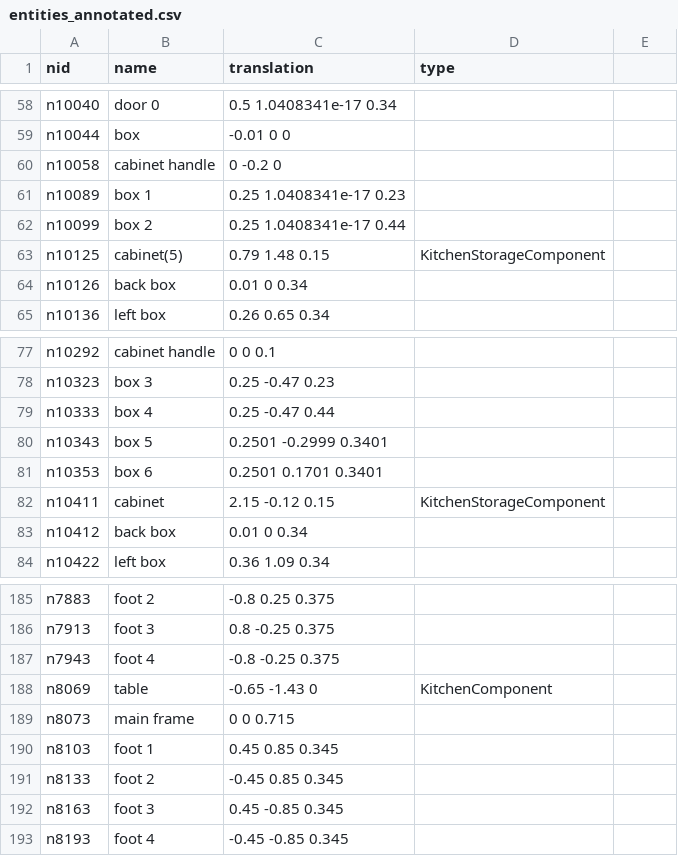
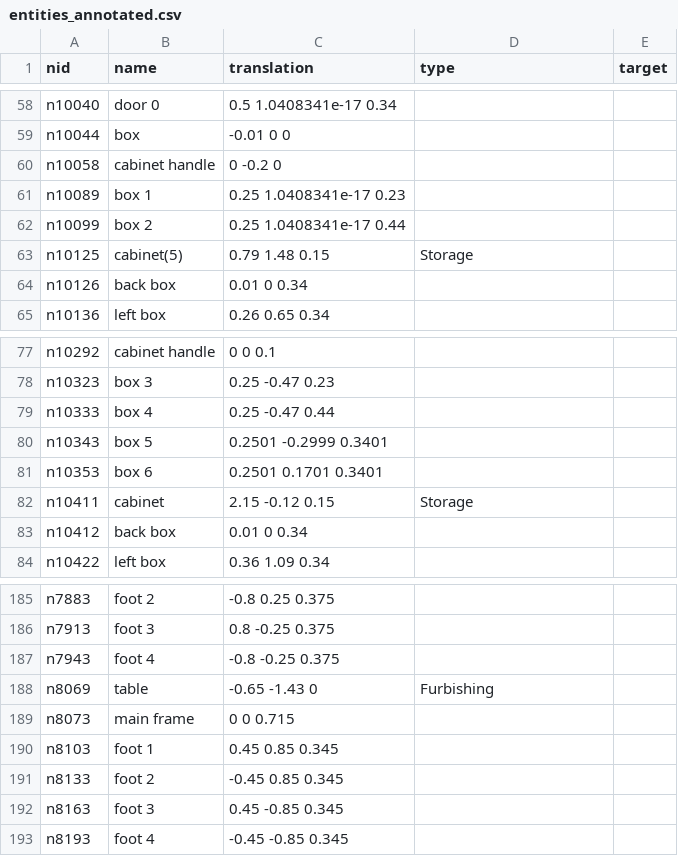
Before and after one commit to Paendul/Master_Thesis, a CSV file: Inputs/entities_annotated.csv, drawn as a sheet; only a part is shown, gaps mark what is left out; the diff covers the shown part only.

```diff
--- a/Inputs/entities_annotated.csv
+++ b/Inputs/entities_annotated.csv
@@ -1 +1 @@
-nid,name,translation,type
+nid,name,translation,type,target
@@ -62,3 +62,3 @@ n10089,box 1,0.25 1.0408341e-17 0.23,
 n10099,box 2,0.25 1.0408341e-17 0.44,
-n10125,cabinet(5),0.79 1.48 0.15,KitchenStorageComponent
+n10125,cabinet(5),0.79 1.48 0.15,Storage
 n10126,back box,0.01 0 0.34,
@@ -81,3 +81,3 @@ n10343,box 5,0.2501 -0.2999 0.3401,
 n10353,box 6,0.2501 0.1701 0.3401,
-n10411,cabinet,2.15 -0.12 0.15,KitchenStorageComponent
+n10411,cabinet,2.15 -0.12 0.15,Storage
 n10412,back box,0.01 0 0.34,
@@ -187,3 +187,3 @@ n7913,foot 3,0.8 -0.25 0.375,
 n7943,foot 4,-0.8 -0.25 0.375,
-n8069,table,-0.65 -1.43 0,KitchenComponent
+n8069,table,-0.65 -1.43 0,Furbishing
 n8073,main frame,0 0 0.715,
```
Also changed, not shown: 35 edited cells elsewhere in this file, 21 other files.
